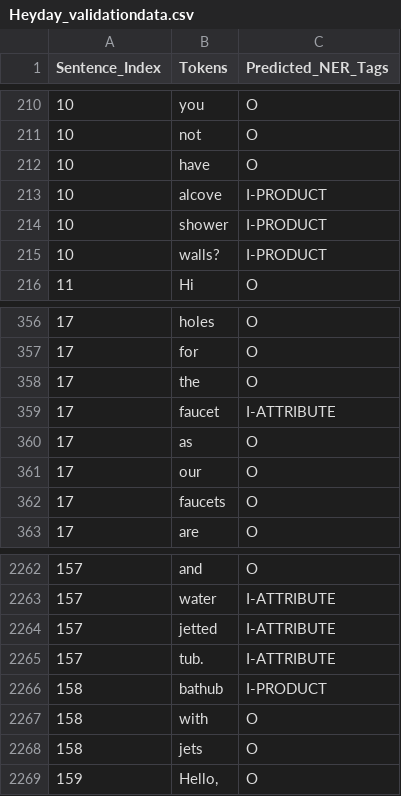
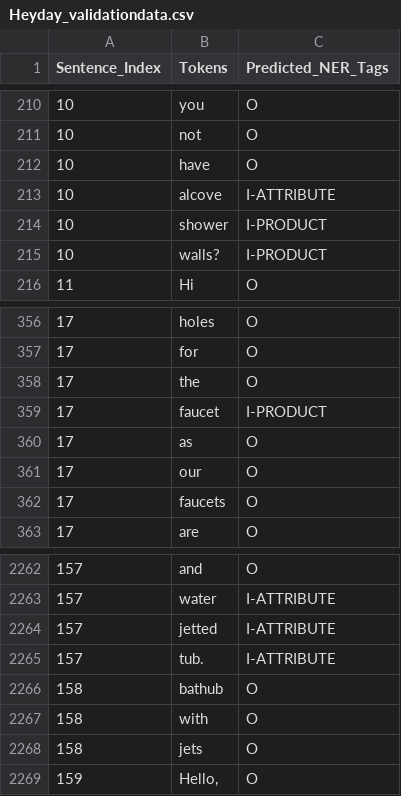
Before and after one commit to andrewkwstich/NegativeAwareNER, a CSV file: data/Heyday_validationdata.csv, drawn as a sheet; only a part is shown, gaps mark what is left out; the diff covers the shown part only.

```diff
--- a/data/Heyday_validationdata.csv
+++ b/data/Heyday_validationdata.csv
@@ -212,3 +212,3 @@ Sentence_Index,Tokens,Predicted_NER_Tags
 10,have,O
-10,alcove,I-PRODUCT
+10,alcove,I-ATTRIBUTE
 10,shower,I-PRODUCT
@@ -358,3 +358,3 @@ Sentence_Index,Tokens,Predicted_NER_Tags
 17,the,O
-17,faucet,I-ATTRIBUTE
+17,faucet,I-PRODUCT
 17,as,O
@@ -2265,3 +2265,3 @@ Sentence_Index,Tokens,Predicted_NER_Tags
 157,tub.,I-ATTRIBUTE
-158,bathub,I-PRODUCT
+158,bathub,O
 158,with,O
```
Also changed, not shown: 13 edited cells elsewhere in this file, 4 other files.
